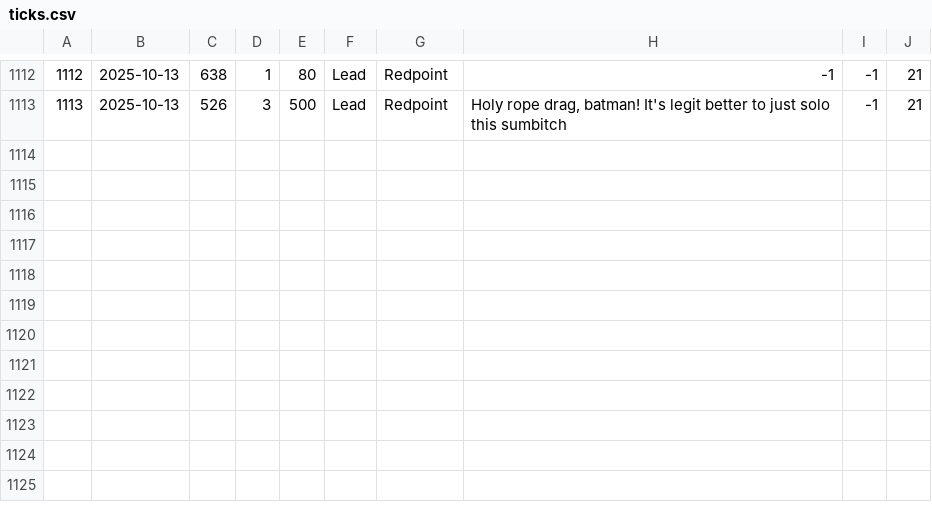
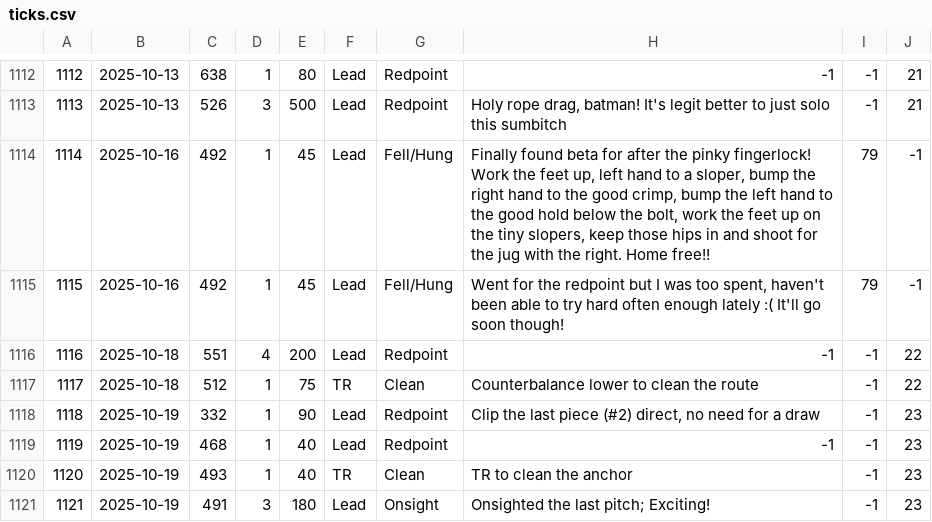
Before and after one commit to achiquit/ticks-db, a CSV file: data/ticks.csv, drawn as a sheet; only a part is shown, gaps mark what is left out; the diff names each change by its address in the sheet, - before the commit and + after, or states it on an @@ line.

Commit message:
All ticks tweak & content update

```diff
--- a/data/ticks.csv
+++ b/data/ticks.csv
+row 1114: 1114 | 2025-10-16 | 492 | 1 | 45 | Lead | Fell/Hung | Finally found beta for after the pinky fingerlock! Work the feet up, left hand to a sloper, bump the right hand to the good crimp, bump the left hand to the good hold below the bolt, work the feet up on the tiny slopers, keep those hips in and shoot for the jug with the right. Home free!! | 79 | -1
+row 1115: 1115 | 2025-10-16 | 492 | 1 | 45 | Lead | Fell/Hung | Went for the redpoint but I was too spent, haven't been able to try hard often enough lately :( It'll go soon though! | 79 | -1
+row 1116: 1116 | 2025-10-18 | 551 | 4 | 200 | Lead | Redpoint | -1 | -1 | 22
+row 1117: 1117 | 2025-10-18 | 512 | 1 | 75 | TR | Clean | Counterbalance lower to clean the route | -1 | 22
+row 1118: 1118 | 2025-10-19 | 332 | 1 | 90 | Lead | Redpoint | Clip the last piece (#2) direct, no need for a draw | -1 | 23
+row 1119: 1119 | 2025-10-19 | 468 | 1 | 40 | Lead | Redpoint | -1 | -1 | 23
+row 1120: 1120 | 2025-10-19 | 493 | 1 | 40 | TR | Clean | TR to clean the anchor | -1 | 23
+row 1121: 1121 | 2025-10-19 | 491 | 3 | 180 | Lead | Onsight | Onsighted the last pitch; Exciting! | -1 | 23
```
Also changed, not shown: data/clients.csv, data/guided.csv, 3 other files.
